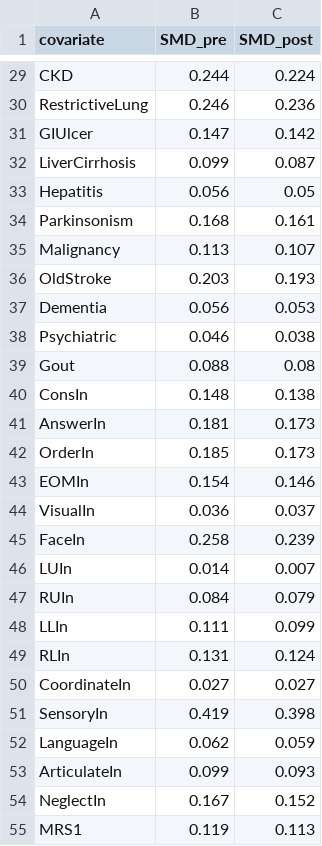
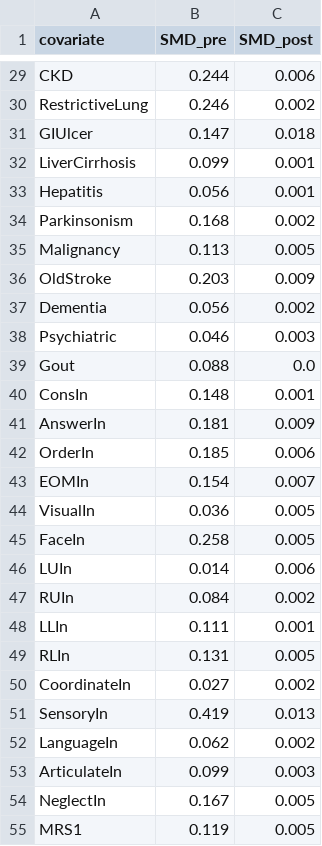
Before and after one commit to dreamcheap2000/Stroke, a CSV file: IPCW_smd.csv, drawn as a sheet; only a part is shown, gaps mark what is left out; the diff covers the shown part only; the diff names each change by its address in the sheet, - before the commit and + after, or states it on an @@ line.

```diff
--- a/IPCW_smd.csv
+++ b/IPCW_smd.csv
-C29 (SMD_post): 0.224
+C29 (SMD_post): 0.006
-C30 (SMD_post): 0.236
+C30 (SMD_post): 0.002
-C31 (SMD_post): 0.142
+C31 (SMD_post): 0.018
-C32 (SMD_post): 0.087
+C32 (SMD_post): 0.001
-C33 (SMD_post): 0.05
+C33 (SMD_post): 0.001
-C34 (SMD_post): 0.161
+C34 (SMD_post): 0.002
-C35 (SMD_post): 0.107
+C35 (SMD_post): 0.005
-C36 (SMD_post): 0.193
+C36 (SMD_post): 0.009
-C37 (SMD_post): 0.053
+C37 (SMD_post): 0.002
-C38 (SMD_post): 0.038
+C38 (SMD_post): 0.003
-C39 (SMD_post): 0.08
+C39 (SMD_post): 0.0
-C40 (SMD_post): 0.138
+C40 (SMD_post): 0.001
-C41 (SMD_post): 0.173
+C41 (SMD_post): 0.009
-C42 (SMD_post): 0.173
+C42 (SMD_post): 0.006
-C43 (SMD_post): 0.146
+C43 (SMD_post): 0.007
-C44 (SMD_post): 0.037
+C44 (SMD_post): 0.005
-C45 (SMD_post): 0.239
+C45 (SMD_post): 0.005
-C46 (SMD_post): 0.007
+C46 (SMD_post): 0.006
-C47 (SMD_post): 0.079
+C47 (SMD_post): 0.002
-C48 (SMD_post): 0.099
+C48 (SMD_post): 0.001
-C49 (SMD_post): 0.124
+C49 (SMD_post): 0.005
-C50 (SMD_post): 0.027
+C50 (SMD_post): 0.002
-C51 (SMD_post): 0.398
+C51 (SMD_post): 0.013
-C52 (SMD_post): 0.059
+C52 (SMD_post): 0.002
-C53 (SMD_post): 0.093
+C53 (SMD_post): 0.003
-C54 (SMD_post): 0.152
+C54 (SMD_post): 0.005
-C55 (SMD_post): 0.113
+C55 (SMD_post): 0.005
```
Also changed, not shown: 38 edited cells elsewhere in this file, IPCW_summary.csv, 1 other file.
